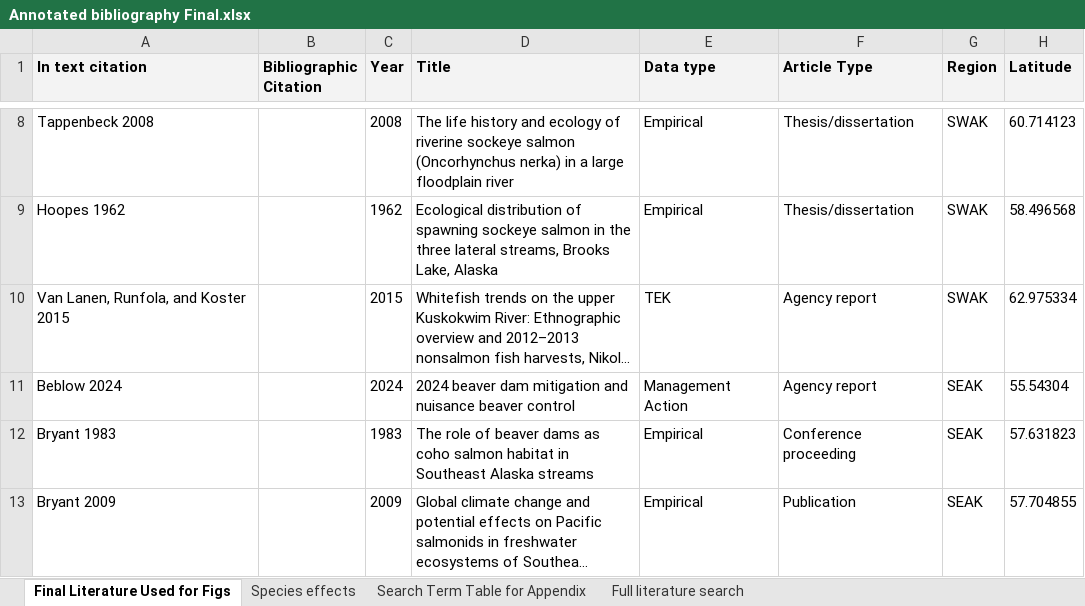
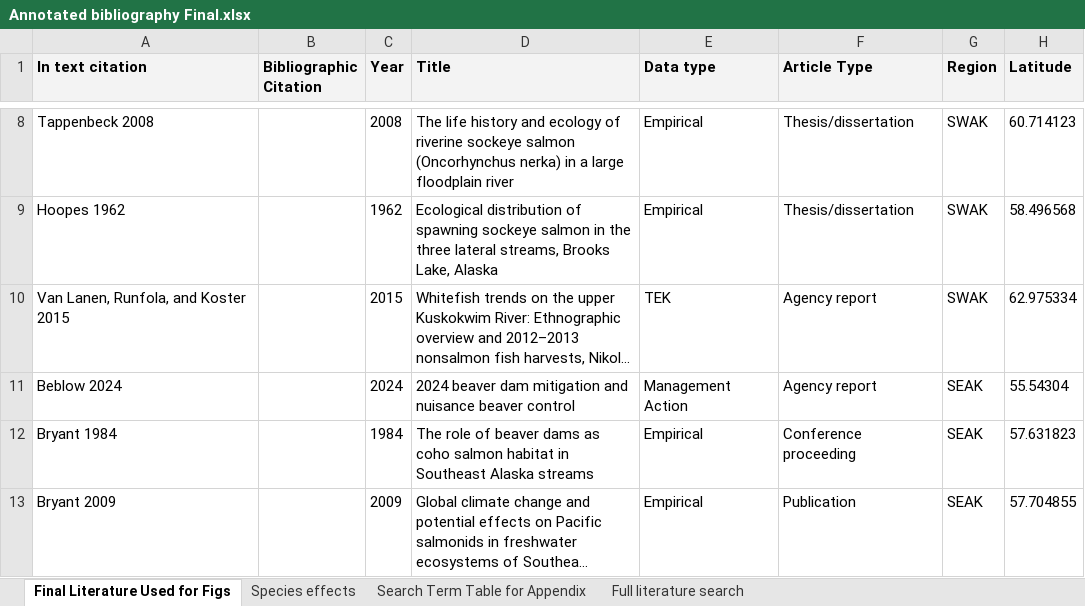
Before and after one commit to WillSamuel18/Alaska_Beaver_Fish_Literature_Review, an Excel workbook: Annotated bibliography Final.xlsx, sheet Final Literature Used for Figs, drawn as a sheet; only a part is shown, gaps mark what is left out; long unchanged cells end in …; values as stored, in another font and other column widths than the file's, no borders; the diff covers the shown part only; the diff names each change by its address in the sheet, - before the commit and + after, or states it on an @@ line.

```diff
--- a/Annotated bibliography Final.xlsx (sheet Final Literature Used for Figs)
+++ b/Annotated bibliography Final.xlsx (sheet Final Literature Used for Figs)
-A12 (In text citation): Bryant 1983
+A12 (In text citation): Bryant 1984
-C12 (Year): 1983
+C12 (Year): 1984
```
Also changed, not shown: 5 edited cells elsewhere in this sheet, sheet Species effects, sheet Full literature search, 1 other file.
